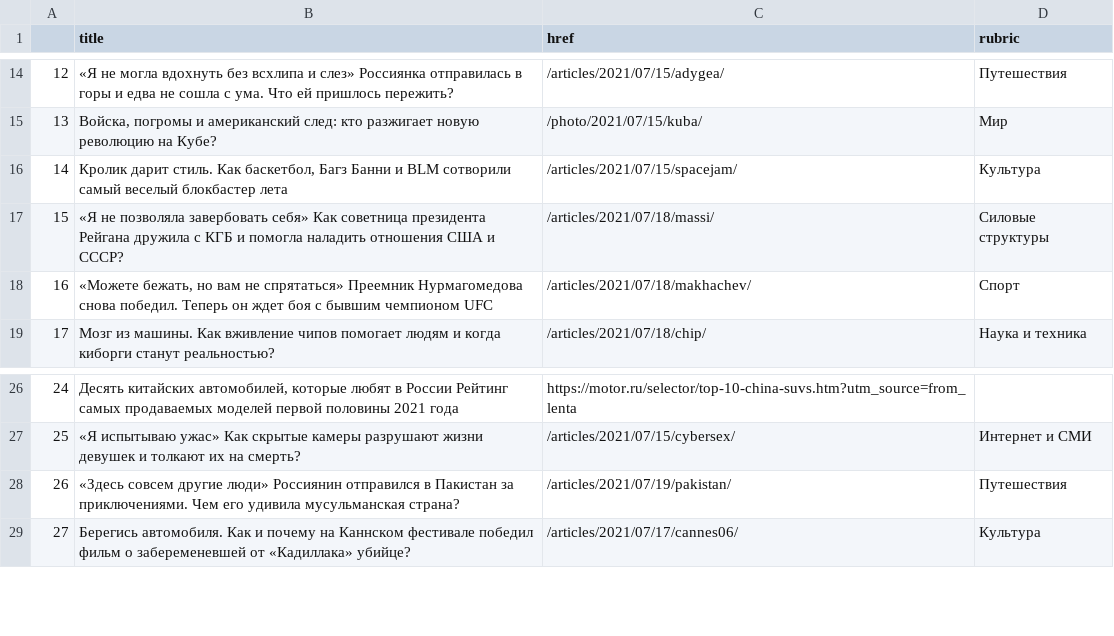
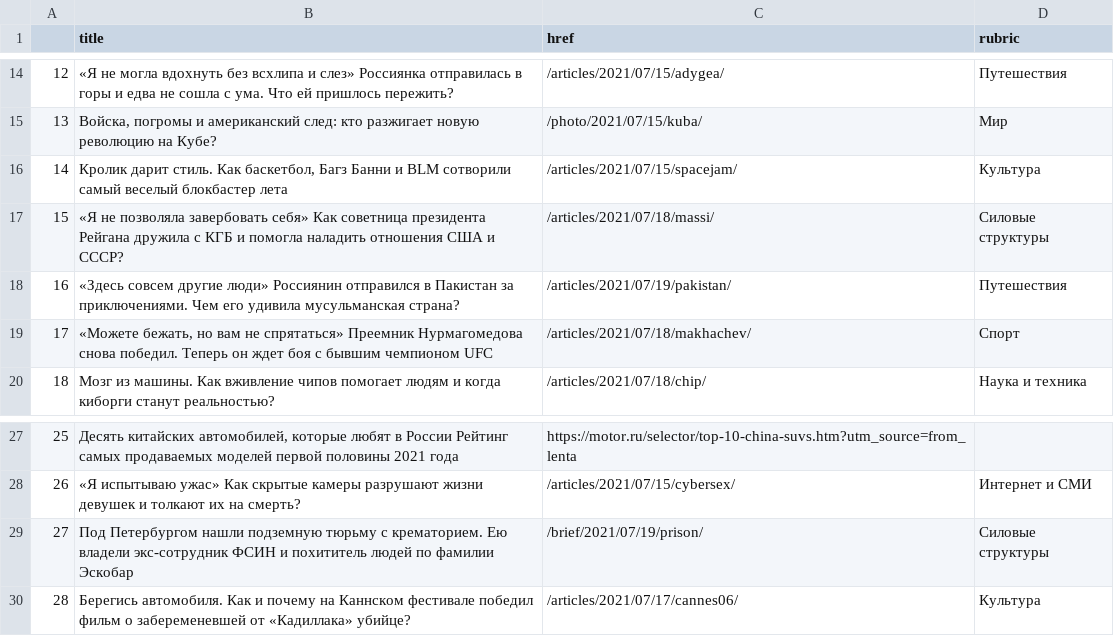
Before and after one commit to anastasiajourno/hw_auto_scraper, a CSV file: df_lenta.csv, drawn as a sheet; only a part is shown, gaps mark what is left out; addresses are those after the commit; the diff names each change by its address in the sheet, - before the commit and + after, or states it on an @@ line.

```diff
--- a/df_lenta.csv
+++ b/df_lenta.csv
@@ row 28 moved to row 18: 16 @@
@@ column A renumbered from row 19 down @@
+row 29: 27 | Под Петербургом нашли подземную тюрьму с крематорием. Ею владели экс-сотрудник ФСИН и похититель людей по фамилии Эскобар | /brief/2021/07/19/prison/ | Силовые структуры
```
